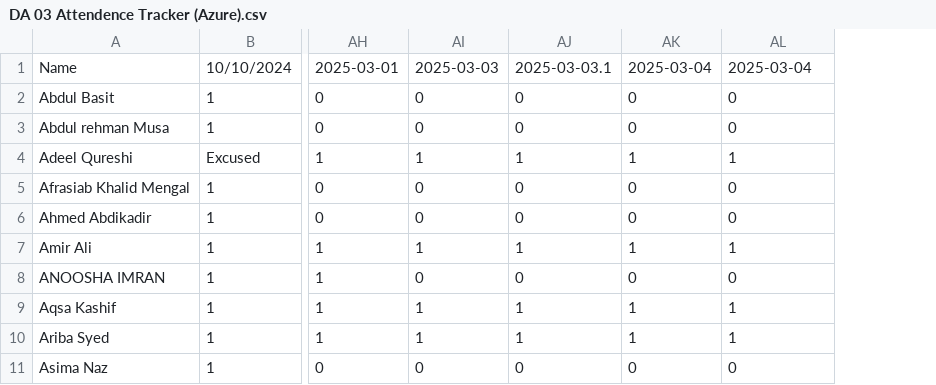
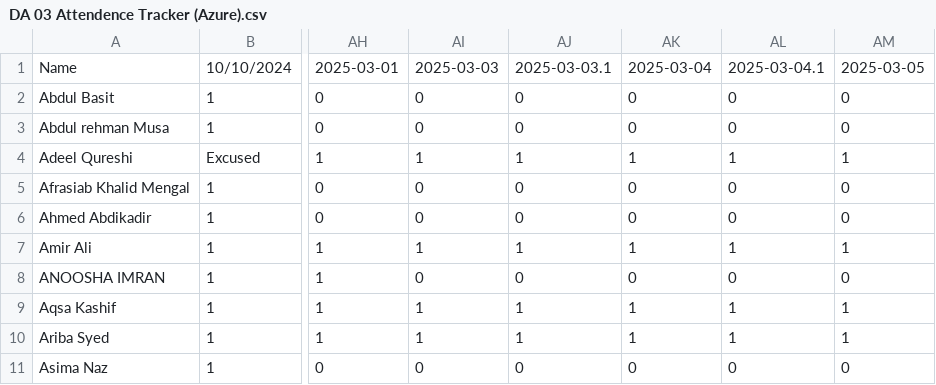
Before and after one commit to learningatomcamp/attendance_tracker, a CSV file: DA 03 Attendence Tracker (Azure).csv, drawn as a sheet; only a part is shown, gaps mark what is left out; the diff names each change by its address in the sheet, - before the commit and + after, or states it on an @@ line.

Commit message:
Update attendance

```diff
--- a/DA 03 Attendence Tracker (Azure).csv
+++ b/DA 03 Attendence Tracker (Azure).csv
+column AM, rows 1-11: 2025-03-05 | 0 | 0 | 1 | 0 | 0 | 1 | 0 | 1 | 1 | 0
-AL1: 2025-03-04
+AL1: 2025-03-04.1
```
